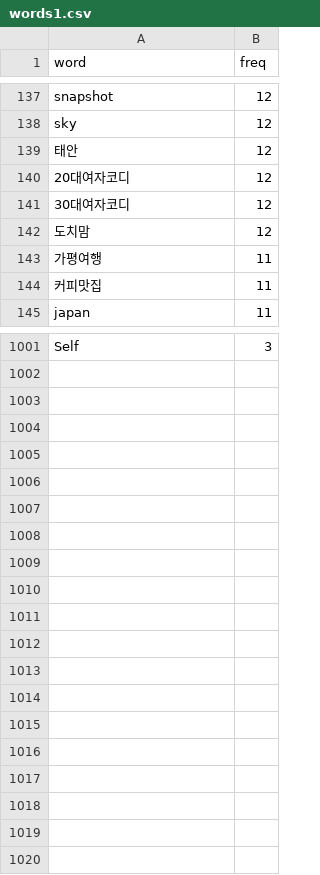
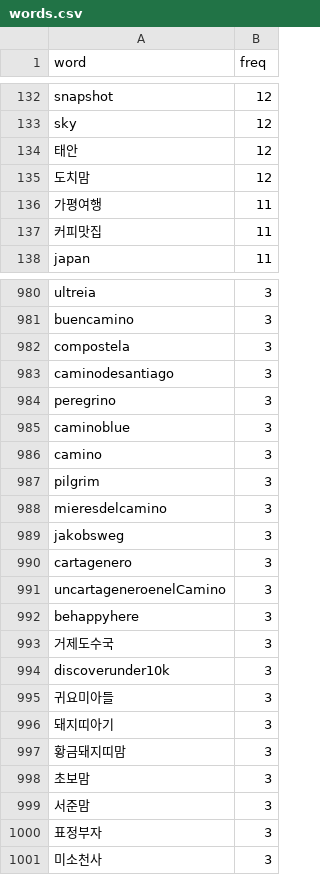
Before and after one commit to leehj8896/wordcloud, a CSV file: words.csv (was words1.csv), drawn as a sheet; only a part is shown, gaps mark what is left out; removed rows and columns are numbered as before the commit, all else as after; the diff covers the shown part only; the diff names each change by its address in the sheet, - before the commit and + after, or states it on an @@ line.

```diff
--- a/words1.csv
+++ b/words.csv
-row 140: 20대여자코디 | 12
-row 141: 30대여자코디 | 12
-A980 (word): Self
+A980 (word): ultreia
+row 981: buencamino | 3
+row 982: compostela | 3
+row 983: caminodesantiago | 3
+row 984: peregrino | 3
+row 985: caminoblue | 3
+row 986: camino | 3
+row 987: pilgrim | 3
+row 988: mieresdelcamino | 3
+row 989: jakobsweg | 3
+row 990: cartagenero | 3
+row 991: uncartageneroenelCamino | 3
+row 992: behappyhere | 3
+row 993: 거제도수국 | 3
+row 994: discoverunder10k | 3
+row 995: 귀요미아들 | 3
+row 996: 돼지띠아기 | 3
+row 997: 황금돼지띠맘 | 3
+row 998: 초보맘 | 3
+row 999: 서준맘 | 3
+row 1000: 표정부자 | 3
+row 1001: 미소천사 | 3
```
Also changed, not shown: 27 added rows and 46 removed rows elsewhere in this file, 2 other files.
